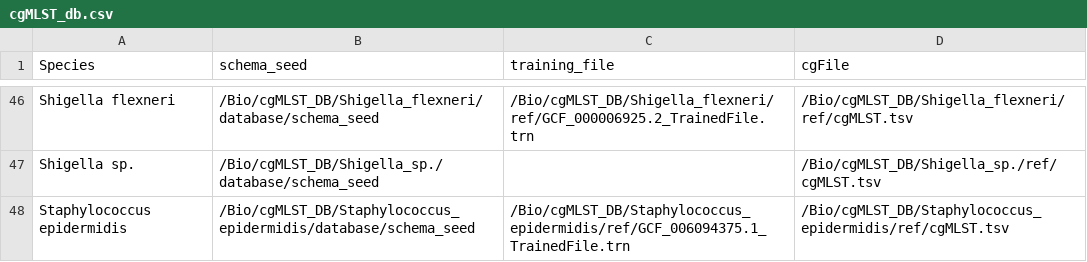
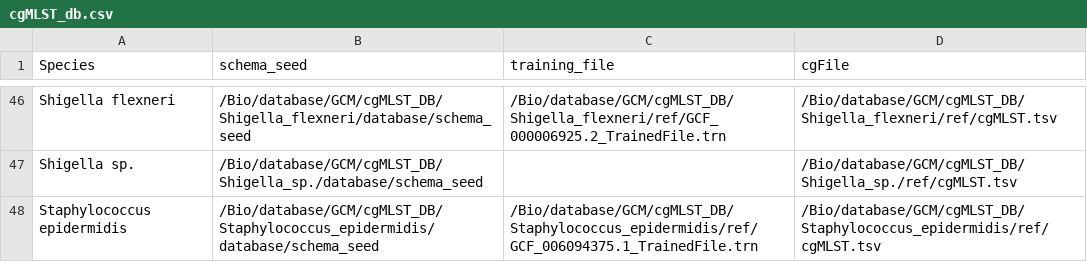
Before and after one commit to wnse/GCM_pipline, a CSV file: cgMLST_db.csv, drawn as a sheet; only a part is shown, gaps mark what is left out; the diff covers the shown part only; the diff names each change by its address in the sheet, - before the commit and + after, or states it on an @@ line.

```diff
--- a/cgMLST_db.csv
+++ b/cgMLST_db.csv
-B46 (schema_seed): /Bio/cgMLST_DB/Shigella_flexneri/database/schema_seed
+B46 (schema_seed): /Bio/database/GCM/cgMLST_DB/Shigella_flexneri/database/schema_seed
-C46 (training_file): /Bio/cgMLST_DB/Shigella_flexneri/ref/GCF_000006925.2_TrainedFile.trn
+C46 (training_file): /Bio/database/GCM/cgMLST_DB/Shigella_flexneri/ref/GCF_000006925.2_TrainedFile.trn
-D46 (cgFile): /Bio/cgMLST_DB/Shigella_flexneri/ref/cgMLST.tsv
+D46 (cgFile): /Bio/database/GCM/cgMLST_DB/Shigella_flexneri/ref/cgMLST.tsv
-B47 (schema_seed): /Bio/cgMLST_DB/Shigella_sp./database/schema_seed
+B47 (schema_seed): /Bio/database/GCM/cgMLST_DB/Shigella_sp./database/schema_seed
-D47 (cgFile): /Bio/cgMLST_DB/Shigella_sp./ref/cgMLST.tsv
+D47 (cgFile): /Bio/database/GCM/cgMLST_DB/Shigella_sp./ref/cgMLST.tsv
-B48 (schema_seed): /Bio/cgMLST_DB/Staphylococcus_epidermidis/database/schema_seed
+B48 (schema_seed): /Bio/database/GCM/cgMLST_DB/Staphylococcus_epidermidis/database/schema_seed
-C48 (training_file): /Bio/cgMLST_DB/Staphylococcus_epidermidis/ref/GCF_006094375.1_TrainedFile.trn
+C48 (training_file): /Bio/database/GCM/cgMLST_DB/Staphylococcus_epidermidis/ref/GCF_006094375.1_TrainedFile.trn
-D48 (cgFile): /Bio/cgMLST_DB/Staphylococcus_epidermidis/ref/cgMLST.tsv
+D48 (cgFile): /Bio/database/GCM/cgMLST_DB/Staphylococcus_epidermidis/ref/cgMLST.tsv
```
Also changed, not shown: 124 edited cells elsewhere in this file, 7 other files.
